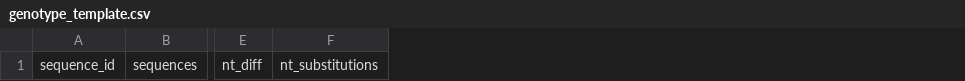
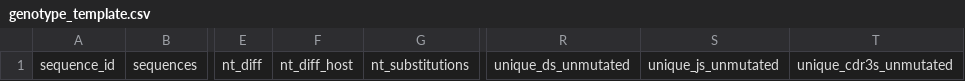
Before and after one commit to airr-community/ogrdb, a CSV file: static/templates/genotype_template.csv, drawn as a sheet; only a part is shown, gaps mark what is left out; the diff names each change by its address in the sheet, - before the commit and + after, or states it on an @@ line.

```diff
--- a/static/templates/genotype_template.csv
+++ b/static/templates/genotype_template.csv
+column F, row 1: nt_diff_host
+column R, row 1: unique_ds_unmutated
+column S, row 1: unique_js_unmutated
+column T, row 1: unique_cdr3s_unmutated
```
Also changed, not shown: static/docs/genotype_1.csv, static/templates/genotype_fields.csv, 9 other files.
